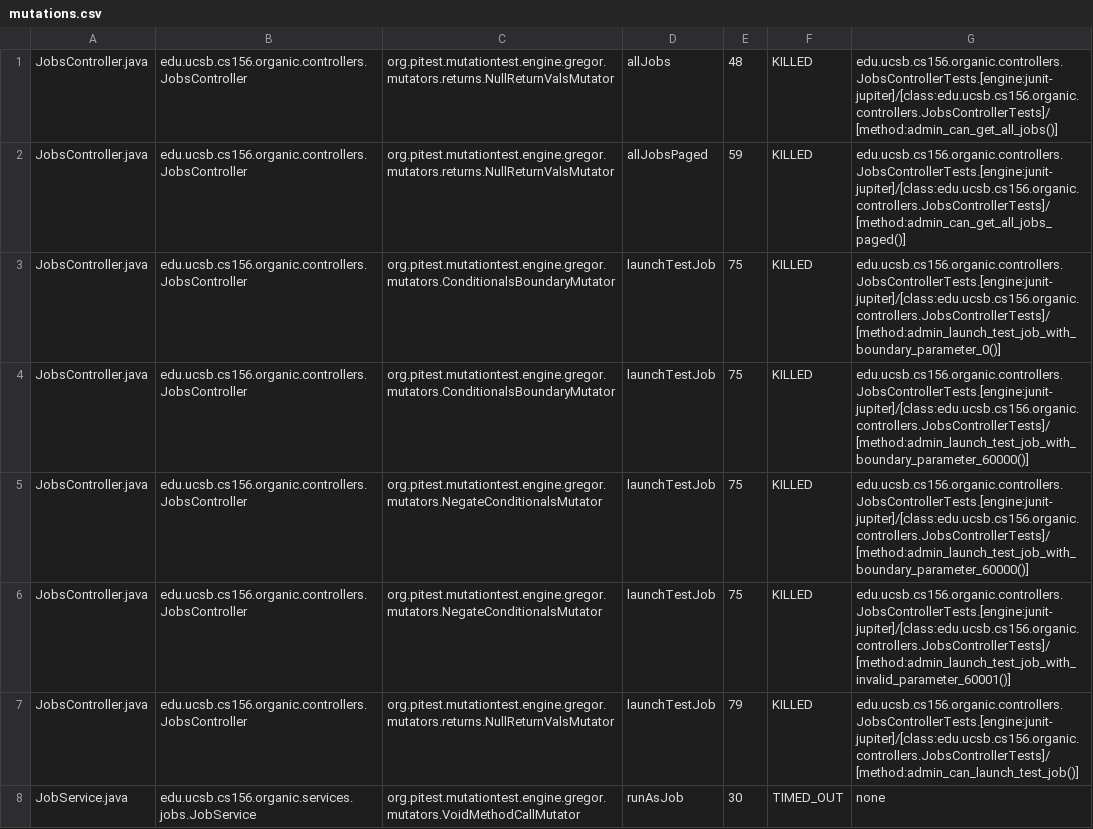
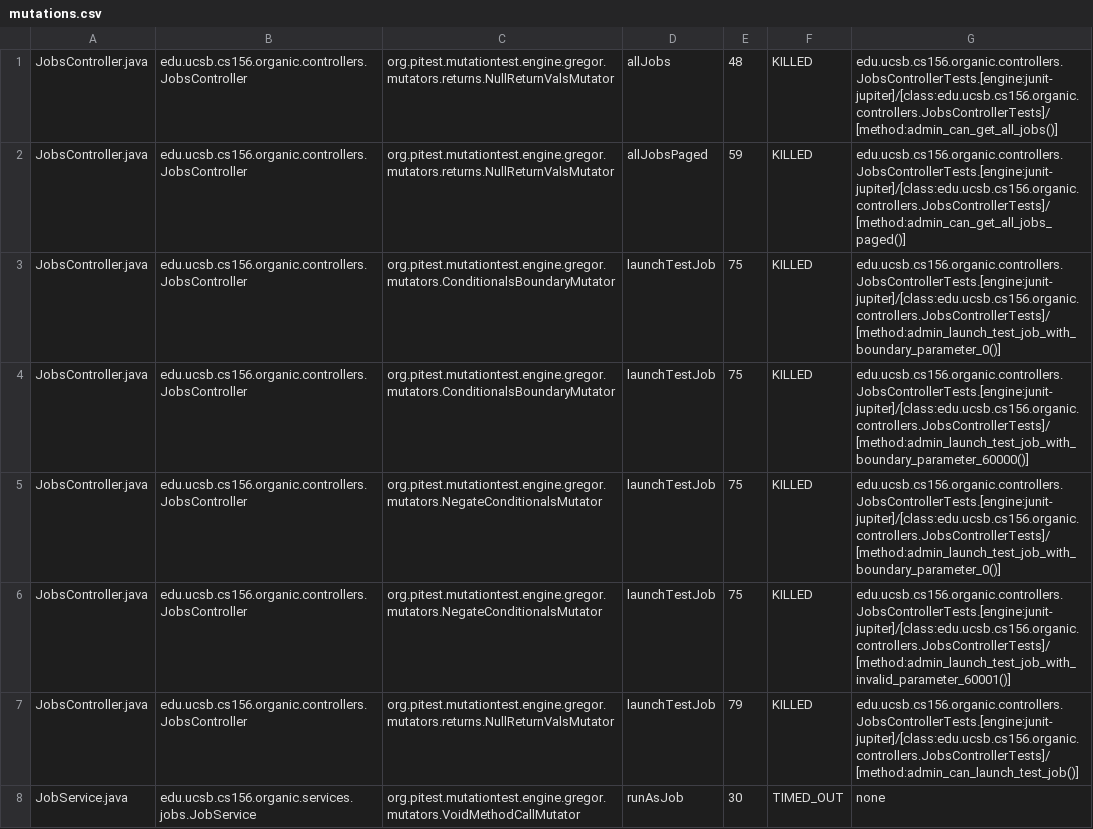
Before and after one commit to ucsb-cs156/proj-organic, a CSV file: prs/12/pitest/mutations.csv, drawn as a sheet; only a part is shown; the diff covers the shown part only.

Commit message:
Deploying to gh-pages from @ ucsb-cs156/proj-organic@834e44396bcddb8a9db8104a0aaea73c97759914 🚀

```diff
--- a/prs/12/pitest/mutations.csv
+++ b/prs/12/pitest/mutations.csv
@@ -4,3 +4,3 @@ JobsController.java,edu.ucsb.cs156.organic.controllers.JobsController,org.pitest
 JobsController.java,edu.ucsb.cs156.organic.controllers.JobsController,org.pitest.mutationtest.engine.gregor.mutators.ConditionalsBoundaryMutator,launchTestJob,75,KILLED,edu.ucsb.cs156.organic.controllers.JobsControllerTests.[engine:junit-jupiter]/[class:edu.ucsb.cs156.organic.controllers.JobsControllerTests]/[method:admin_launch_test_job_with_boundary_parameter_60000()]
-JobsController.java,edu.ucsb.cs156.organic.controllers.JobsController,org.pitest.mutationtest.engine.gregor.mutators.NegateConditionalsMutator,launchTestJob,75,KILLED,edu.ucsb.cs156.organic.controllers.JobsControllerTests.[engine:junit-jupiter]/[class:edu.ucsb.cs156.organic.controllers.JobsControllerTests]/[method:admin_launch_test_job_with_boundary_parameter_60000()]
+JobsController.java,edu.ucsb.cs156.organic.controllers.JobsController,org.pitest.mutationtest.engine.gregor.mutators.NegateConditionalsMutator,launchTestJob,75,KILLED,edu.ucsb.cs156.organic.controllers.JobsControllerTests.[engine:junit-jupiter]/[class:edu.ucsb.cs156.organic.controllers.JobsControllerTests]/[method:admin_launch_test_job_with_boundary_parameter_0()]
 JobsController.java,edu.ucsb.cs156.organic.controllers.JobsController,org.pitest.mutationtest.engine.gregor.mutators.NegateConditionalsMutator,launchTestJob,75,KILLED,edu.ucsb.cs156.organic.controllers.JobsControllerTests.[engine:junit-jupiter]/[class:edu.ucsb.cs156.organic.controllers.JobsControllerTests]/[method:admin_launch_test_job_with_invalid_parameter_60001()]
```
Also changed, not shown: 1 edited cell elsewhere in this file, 13 other files.
